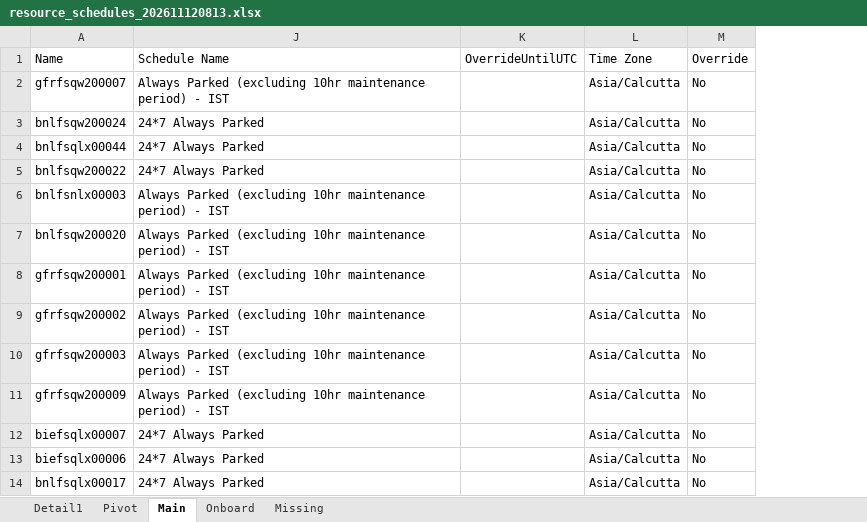
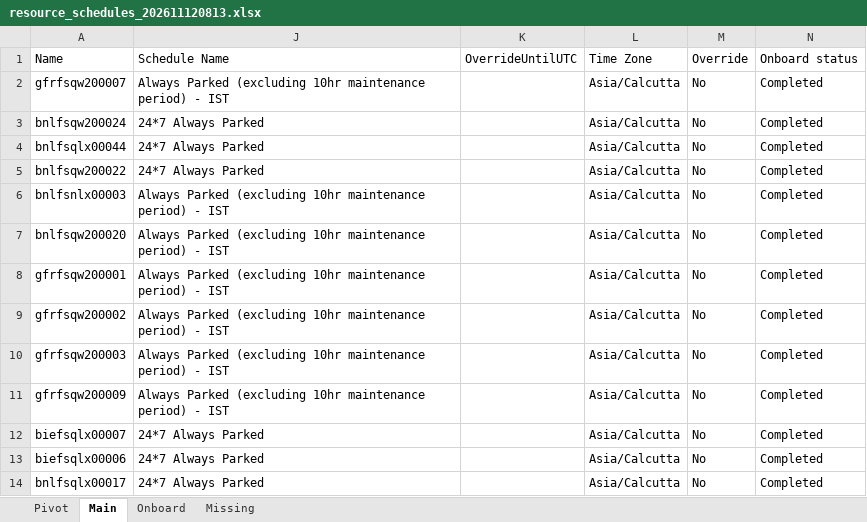
Before and after one commit to charanvb/Mini-PMC, an Excel workbook: ParkIt report/resource_schedules_202611120813.xlsx, sheet Main, drawn as a sheet; only a part is shown; values as stored, in another font and other column widths than the file's, no borders; conditional formats not drawn; the diff names each change by its address in the sheet, - before the commit and + after, or states it on an @@ line.

```diff
--- a/ParkIt report/resource_schedules_202611120813.xlsx (sheet Main)
+++ b/ParkIt report/resource_schedules_202611120813.xlsx (sheet Main)
-sheet tab: Detail1
+column N (Onboard status), rows 2-14: all Completed
```
Also changed, not shown: sheet Pivot, 2 other files.
